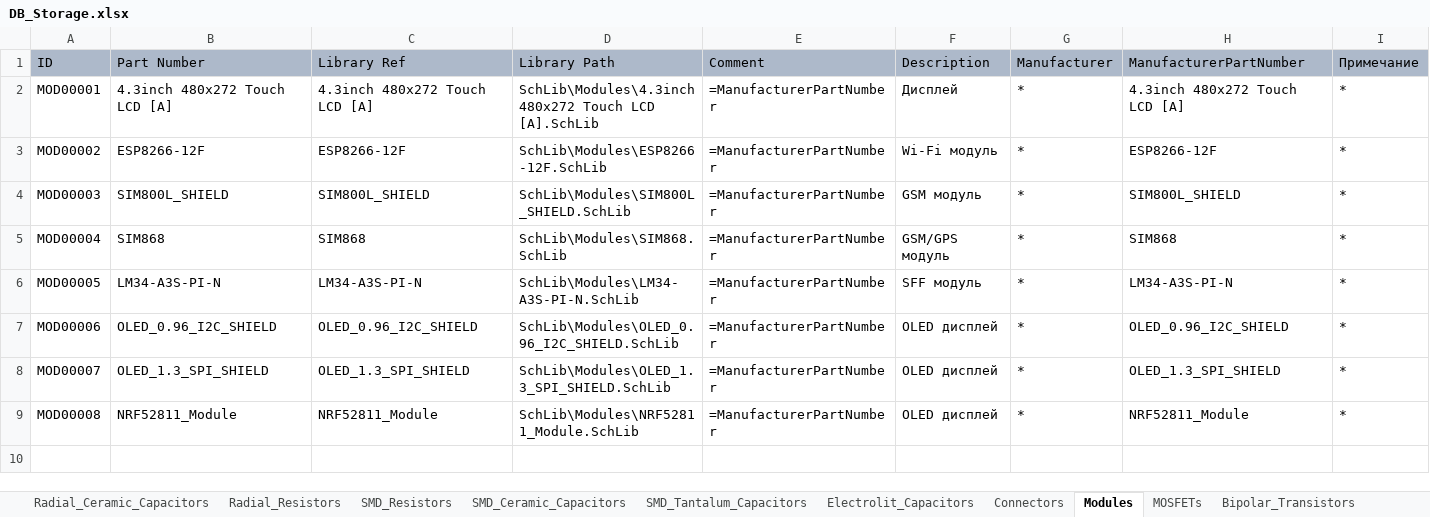
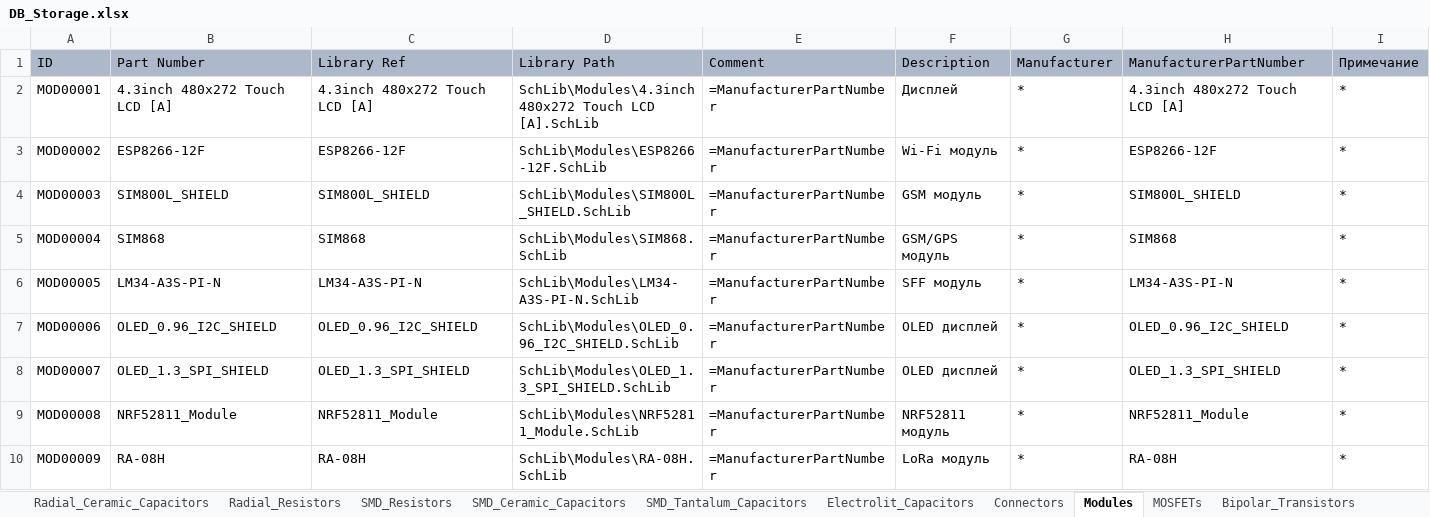
Before and after one commit to SergeyLadanov/AltiumComponentsDB, an Excel workbook: DB_Storage.xlsx, sheet Modules, drawn as a sheet; only a part is shown; values as stored, in another font and other column widths than the file's, no borders; rows hold the shown columns only; the diff names each change by its address in the sheet, - before the commit and + after, or states it on an @@ line.

```diff
--- a/DB_Storage.xlsx (sheet Modules)
+++ b/DB_Storage.xlsx (sheet Modules)
-F9: OLED дисплей
+F9: NRF52811 модуль
+row 10: MOD00009 | RA-08H | RA-08H | SchLib\Modules\RA-08H.SchLib | =ManufacturerPartNumber | LoRa модуль | * | RA-08H | *
```
Also changed, not shown: 3 other files.
